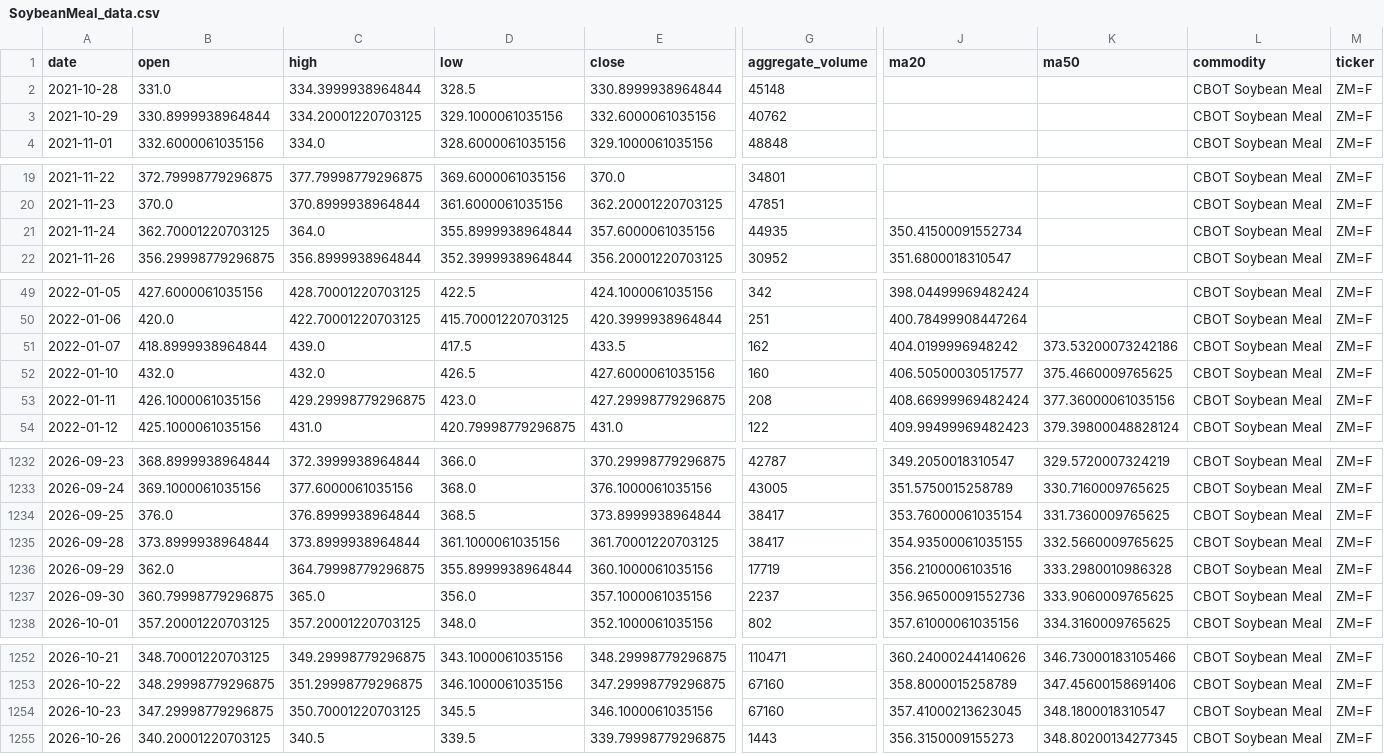
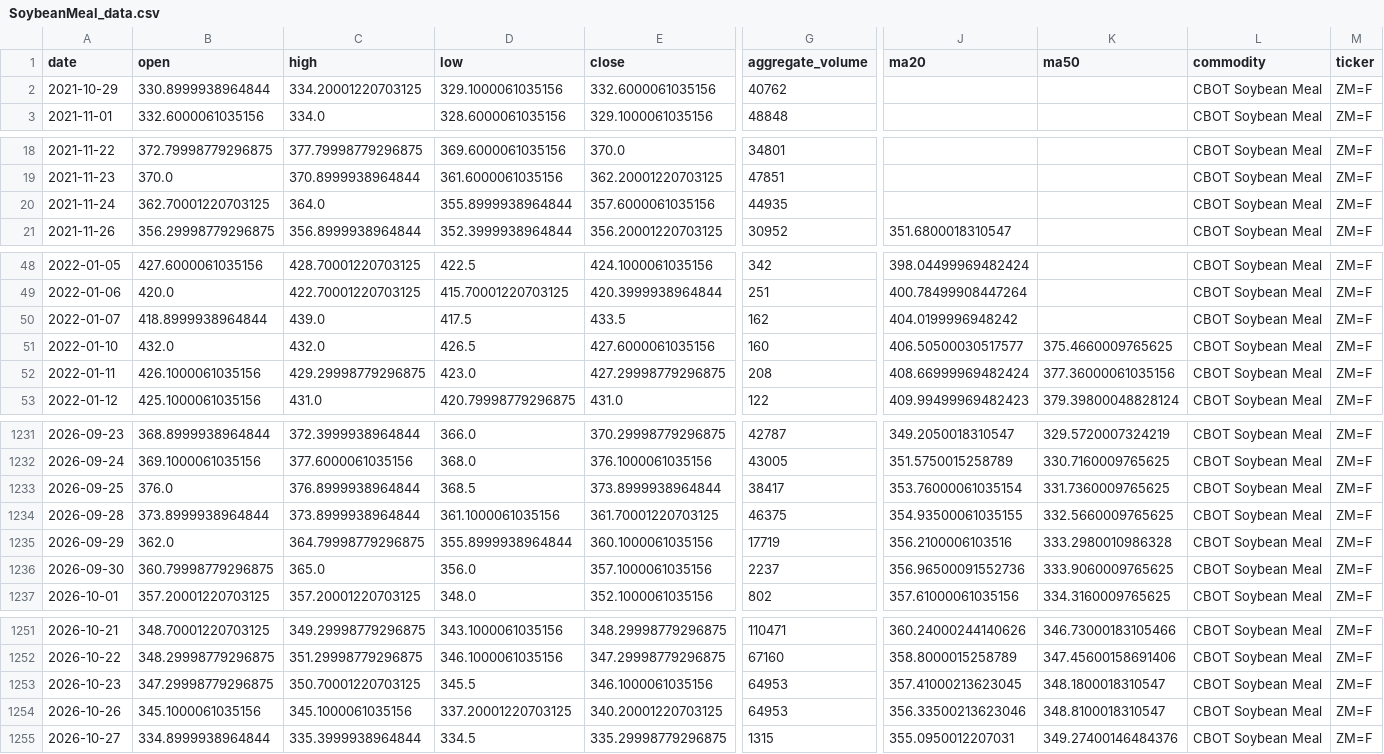
Before and after one commit to jjch1986/price-chart-site, a CSV file: data/SoybeanMeal_data.csv, drawn as a sheet; only a part is shown, gaps mark what is left out; removed rows and columns are numbered as before the commit, all else as after; rows hold the shown columns only; the diff names each change by its address in the sheet, - before the commit and + after, or states it on an @@ line.

```diff
--- a/data/SoybeanMeal_data.csv
+++ b/data/SoybeanMeal_data.csv
-row 2: 2021-10-28 | 331.0 | 334.3999938964844 | 328.5 | 330.8999938964844 | 45148 |  |  | CBOT Soybean Meal | ZM=F
-J20 (ma20): 350.41500091552734
+J20 (ma20): (empty)
-K50 (ma50): 373.53200073242186
+K50 (ma50): (empty)
-G1234 (aggregate_volume): 38417
+G1234 (aggregate_volume): 46375
-G1253 (aggregate_volume): 67160
+G1253 (aggregate_volume): 64953
-B1254 (open): 340.20001220703125
+B1254 (open): 345.1000061035156
-C1254 (high): 340.5
+C1254 (high): 345.1000061035156
-D1254 (low): 339.5
+D1254 (low): 337.20001220703125
-E1254 (close): 339.79998779296875
+E1254 (close): 340.20001220703125
-G1254 (aggregate_volume): 1443
+G1254 (aggregate_volume): 64953
-J1254 (ma20): 356.3150009155273
+J1254 (ma20): 356.33500213623046
-K1254 (ma50): 348.80200134277345
+K1254 (ma50): 348.8100018310547
+row 1255: 2026-10-27 | 334.8999938964844 | 335.3999938964844 | 334.5 | 335.29998779296875 | 1315 | 355.0950012207031 | 349.27400146484376 | CBOT Soybean Meal | ZM=F
```
Also changed, not shown: data/Copper_data.csv, data/Gold_data.csv, 21 other files.
